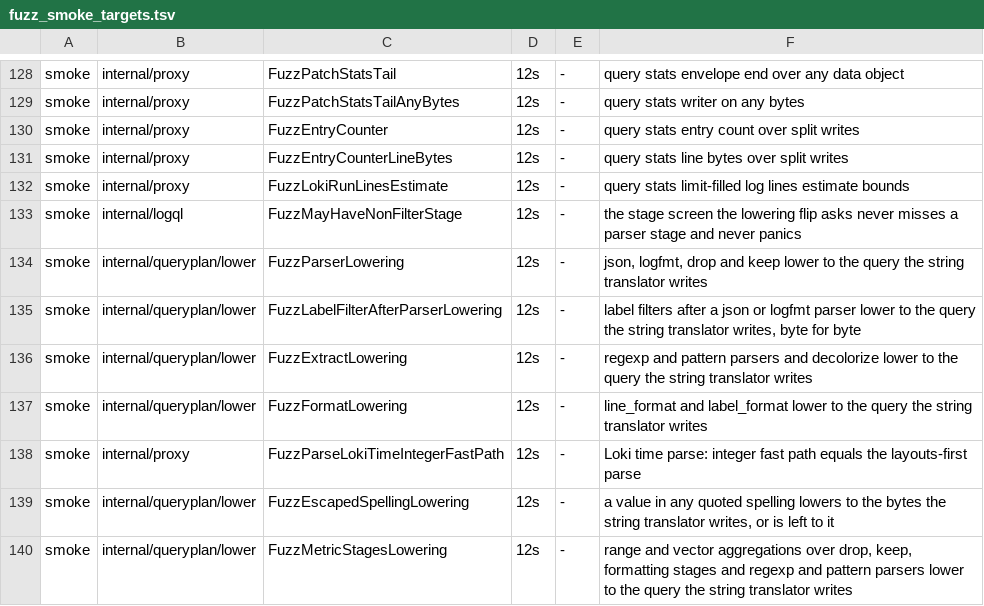
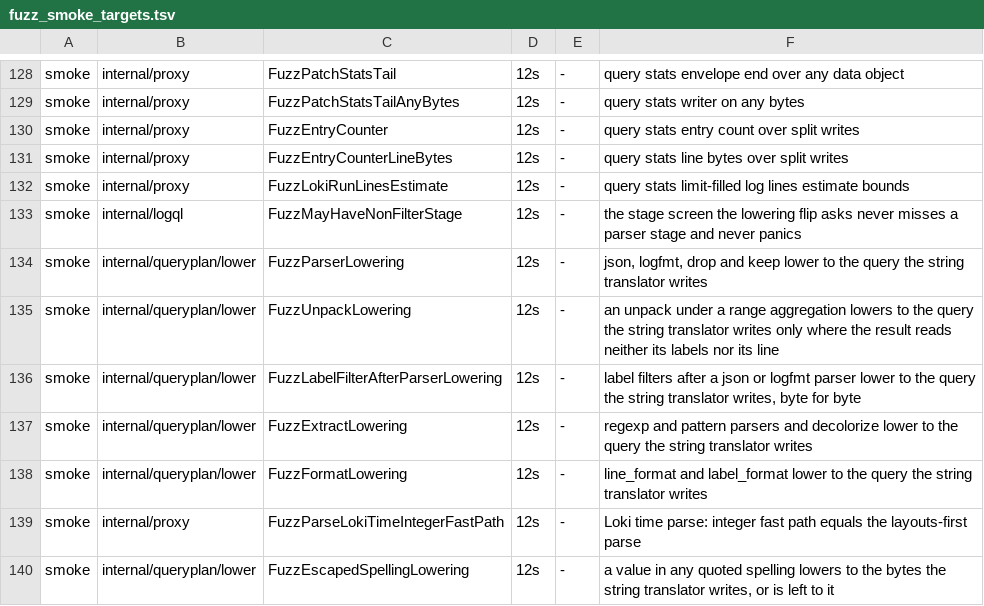
Before and after one commit to ReliablyObserve/loki-vl-proxy, a TSV file: scripts/ci/fuzz_smoke_targets.tsv, drawn as a sheet; only a part is shown, gaps mark what is left out; the shorter side is filled out with more unchanged rows.

Commit message:
feat(plan): lower count, rate and absent_over_time over an unpack, and name what the other shapes read (#1357)
Loki's unpack promotes the string keys of a packed line and replaces the line
with its _entry; the string translator writes unpack_json, which does neither.
The recorded Loki and VictoriaLogs answers show the two keep the same lines for
a count, a rate and an absence check, and for drops and keeps after the unpack.
Those shapes are lowered to the translator's text; a log query, a label or line
filter, a parser or formatting stage after the unpack, the bytes of the line and
an unwrapped value stay with the translator under a name that says what they
read.

Co-authored-by: szibis <szibis@users.noreply.github.com>

```diff
--- a/scripts/ci/fuzz_smoke_targets.tsv
+++ b/scripts/ci/fuzz_smoke_targets.tsv
@@ -134,2 +134,3 @@ smoke	internal/logql	FuzzMayHaveNonFilterStage	12s	-	the stage screen the loweri
 smoke	internal/queryplan/lower	FuzzParserLowering	12s	-	json, logfmt, drop and keep lower to the query the string translator writes
+smoke	internal/queryplan/lower	FuzzUnpackLowering	12s	-	an unpack under a range aggregation lowers to the query the string translator writes only where the result reads neither its labels nor its line
 smoke	internal/queryplan/lower	FuzzLabelFilterAfterParserLowering	12s	-	label filters after a json or logfmt parser lower to the query the string translator writes, byte for byte
```
Also changed, not shown: 20 other files.
